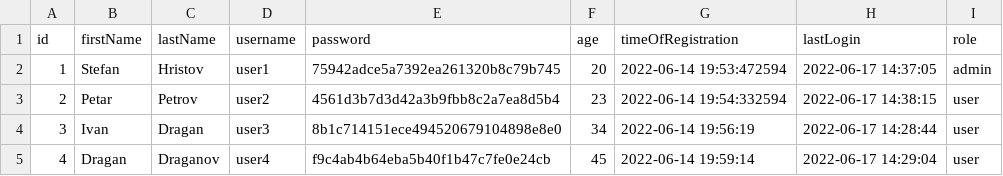
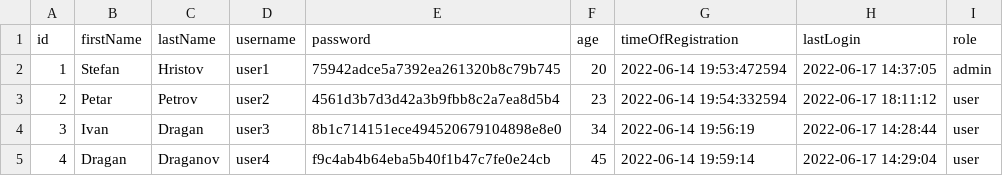
Before and after one commit to codingburgas/2122-otj-10-project-repo-SHHristov19, a CSV file: src/2122-otj-10-project-repo/pm.data/users.csv, drawn as a sheet.

Commit message:
Add user panel

```diff
--- a/src/2122-otj-10-project-repo/pm.data/users.csv
+++ b/src/2122-otj-10-project-repo/pm.data/users.csv
@@ -2,3 +2,3 @@ id,firstName,lastName,username,password,age,timeOfRegistration,lastLogin,role
 "1","Stefan","Hristov","user1","75942adce5a7392ea261320b8c79b745","20","2022-06-14  19:53:472594","2022-06-17  14:37:05","admin"
-"2","Petar","Petrov","user2","4561d3b7d3d42a3b9fbb8c2a7ea8d5b4","23","2022-06-14  19:54:332594","2022-06-17  14:38:15","user"
+"2","Petar","Petrov","user2","4561d3b7d3d42a3b9fbb8c2a7ea8d5b4","23","2022-06-14  19:54:332594","2022-06-17  18:11:12","user"
 "3","Ivan","Dragan","user3","8b1c714151ece494520679104898e8e0","34","2022-06-14  19:56:19","2022-06-17  14:28:44","user"
```
Also changed, not shown: 2 other files.
